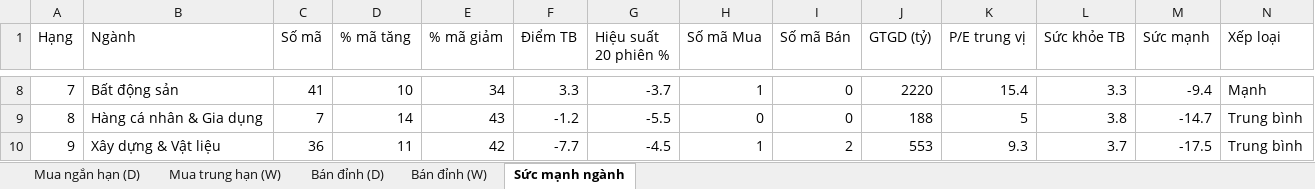
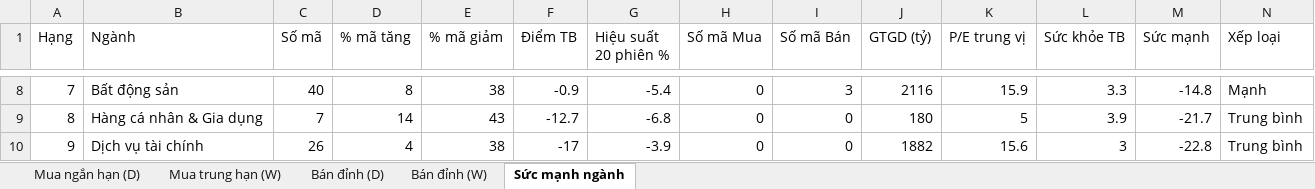
Before and after one commit to AIVIETNAM-AIO-Hoanganhpv/stockpredict, an Excel workbook: co_phieu/bao_cao/khuyen_nghi.xlsx, sheet Sức mạnh ngành, drawn as a sheet; only a part is shown, gaps mark what is left out; values as stored, in another font and other column widths than the file's, no borders; the diff covers the shown part only; the diff names each change by its address in the sheet, - before the commit and + after, or states it on an @@ line.

```diff
--- a/co_phieu/bao_cao/khuyen_nghi.xlsx (sheet Sức mạnh ngành)
+++ b/co_phieu/bao_cao/khuyen_nghi.xlsx (sheet Sức mạnh ngành)
-C8 (Số mã): 41
+C8 (Số mã): 40
-D8 (% mã tăng): 10
+D8 (% mã tăng): 8
-E8 (% mã giảm): 34
+E8 (% mã giảm): 38
-F8 (Điểm TB): 3.3
+F8 (Điểm TB): -0.9
-G8 (Hiệu suất 20 phiên %): -3.7
+G8 (Hiệu suất 20 phiên %): -5.4
-H8 (Số mã Mua): 1
+H8 (Số mã Mua): 0
-I8 (Số mã Bán): 0
+I8 (Số mã Bán): 3
-J8 (GTGD (tỷ)): 2220
+J8 (GTGD (tỷ)): 2116
-K8 (P/E trung vị): 15.4
+K8 (P/E trung vị): 15.9
-M8 (Sức mạnh): -9.4
+M8 (Sức mạnh): -14.8
-F9 (Điểm TB): -1.2
+F9 (Điểm TB): -12.7
-G9 (Hiệu suất 20 phiên %): -5.5
+G9 (Hiệu suất 20 phiên %): -6.8
-J9 (GTGD (tỷ)): 188
+J9 (GTGD (tỷ)): 180
-L9 (Sức khỏe TB): 3.8
+L9 (Sức khỏe TB): 3.9
-M9 (Sức mạnh): -14.7
+M9 (Sức mạnh): -21.7
-B10 (Ngành): Xây dựng & Vật liệu
+B10 (Ngành): Dịch vụ tài chính
-C10 (Số mã): 36
+C10 (Số mã): 26
-D10 (% mã tăng): 11
+D10 (% mã tăng): 4
-E10 (% mã giảm): 42
+E10 (% mã giảm): 38
-F10 (Điểm TB): -7.7
+F10 (Điểm TB): -17
-G10 (Hiệu suất 20 phiên %): -4.5
+G10 (Hiệu suất 20 phiên %): -3.9
-H10 (Số mã Mua): 1
+H10 (Số mã Mua): 0
-I10 (Số mã Bán): 2
+I10 (Số mã Bán): 0
-J10 (GTGD (tỷ)): 553
+J10 (GTGD (tỷ)): 1882
-K10 (P/E trung vị): 9.3
+K10 (P/E trung vị): 15.6
-L10 (Sức khỏe TB): 3.7
+L10 (Sức khỏe TB): 3
-M10 (Sức mạnh): -17.5
+M10 (Sức mạnh): -22.8
```
Also changed, not shown: 130 edited cells elsewhere in this sheet, sheet Mua trung hạn (W), sheet Mua ngắn hạn (D), sheet Bán đỉnh (D), sheet Bán đỉnh (W), 3 other files.
